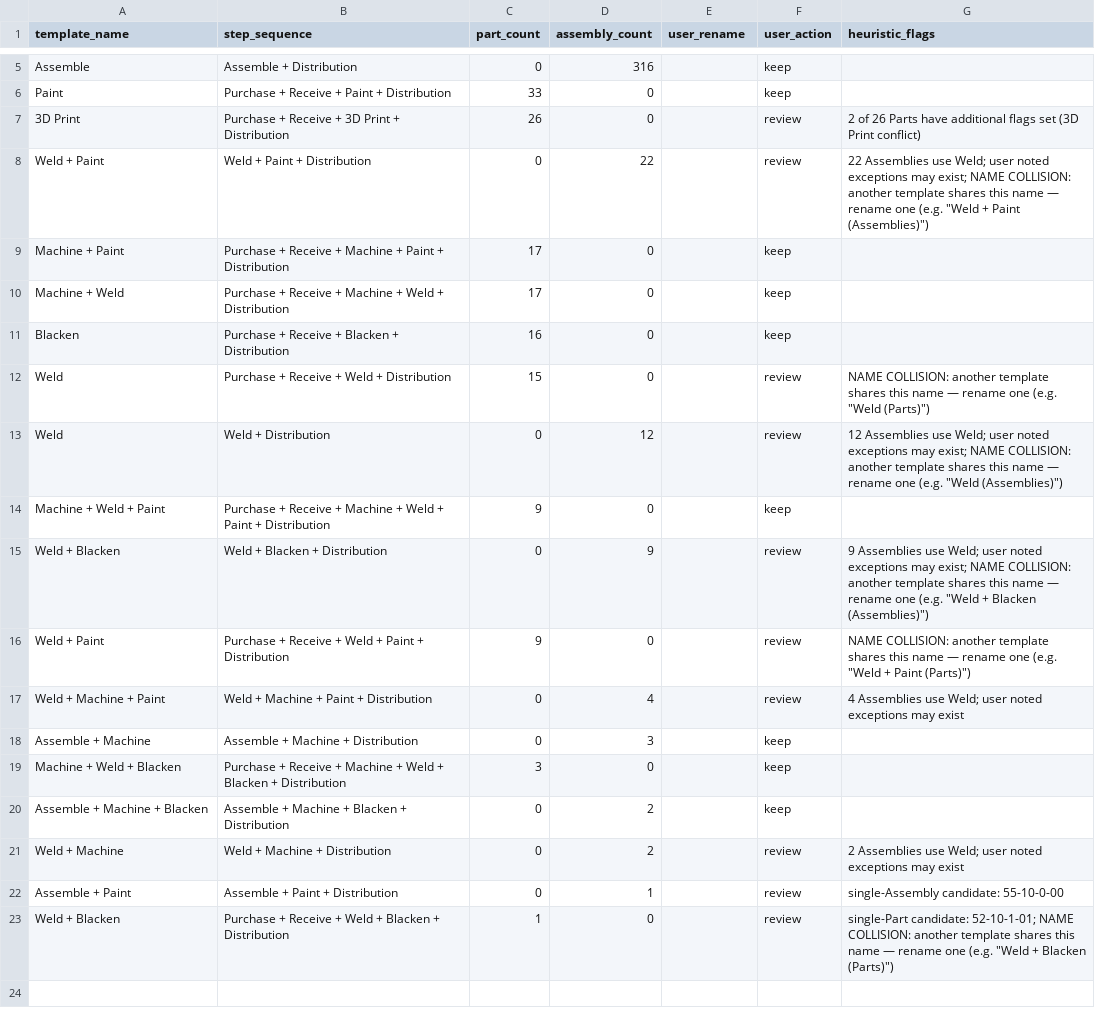
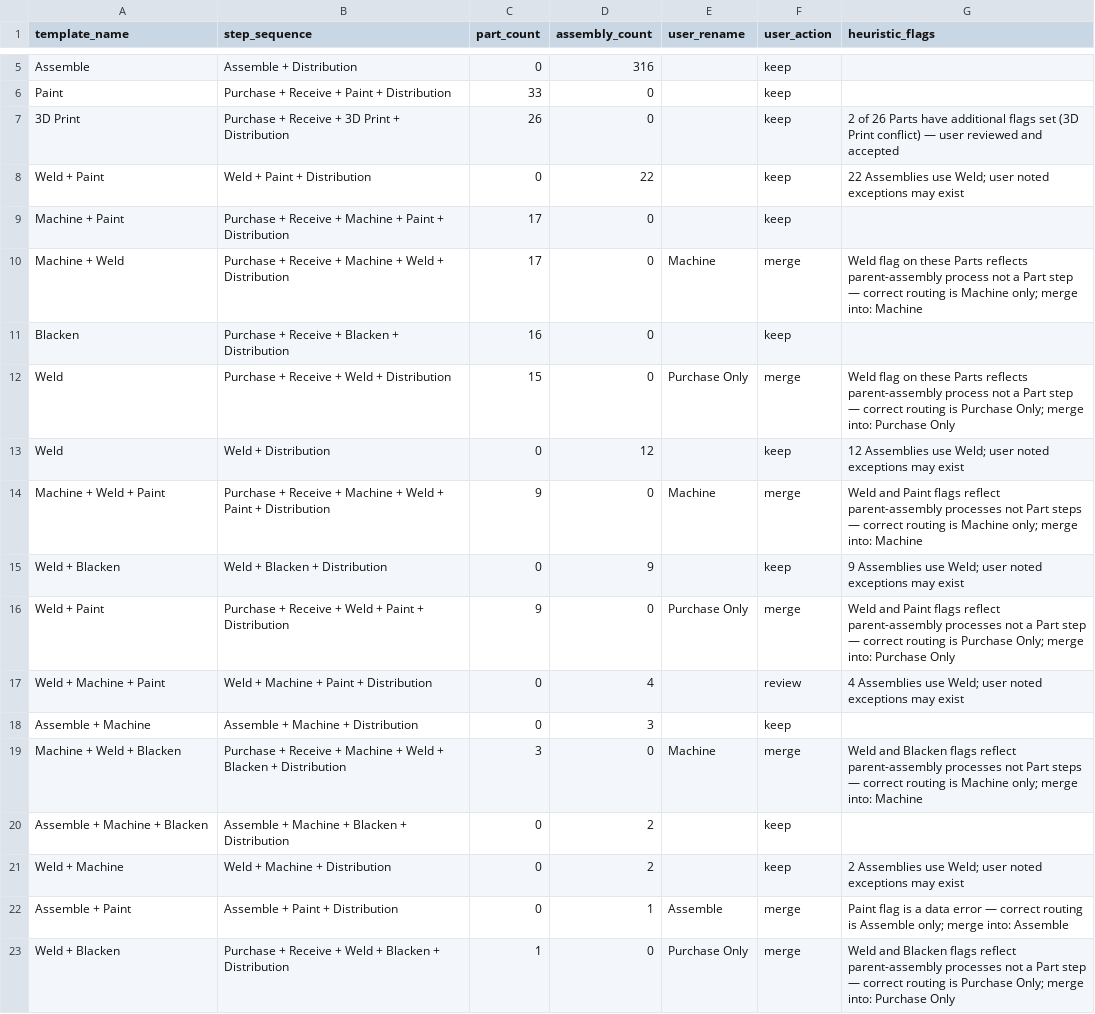
Before and after one commit to Str0ngbad/tirion, a CSV file: data-import/routing_template_synthesis_preview.csv, drawn as a sheet; only a part is shown, gaps mark what is left out.

Commit message:
chore(import): record user routing corrections to synthesis preview
Six Part templates carried Weld flags that reflect parent-assembly
processes, not Part-level routing. User direction: Weld (and any
trailing steps after it) is dropped from Part templates; each Part
is re-routed to its correct shape without Weld.

Merge actions recorded in preview CSV:

  Machine + Weld (17 Parts)         → merge into: Machine
  Weld (15 Parts)                   → merge into: Purchase Only
  Machine + Weld + Paint (9 Parts)  → merge into: Machine
  Weld + Paint (9 Parts)            → merge into: Purchase Only
  Machine + Weld + Blacken (3 Pts)  → merge into: Machine
  Weld + Blacken (1 Part)           → merge into: Purchase Only
  Assemble + Paint (1 Assembly)     → merge into: Assemble (data error)

Side effect: the three Part/Assembly naming collisions (Weld,
Weld + Paint, Weld + Blacken) are resolved — the Part-side templates
no longer exist as distinct shapes after merging. Stale collision
flags removed from the Assembly-side rows.

Post-merge effective template counts:
  Purchase Only: 776 + 15 + 9 + 1 = 801 Parts
  Machine: 478 + 17 + 9 + 3 = 507 Parts
  Assemble: 316 + 1 = 317 Assemblies

```diff
--- a/data-import/routing_template_synthesis_preview.csv
+++ b/data-import/routing_template_synthesis_preview.csv
@@ -6,18 +6,18 @@ Assemble,Assemble + Distribution,0,316,,keep,
 Paint,Purchase + Receive + Paint + Distribution,33,0,,keep,
-3D Print,Purchase + Receive + 3D Print + Distribution,26,0,,review,2 of 26 Parts have additional flags set (3D Print conflict)
-Weld + Paint,Weld + Paint + Distribution,0,22,,review,"22 Assemblies use Weld; user noted exceptions may exist; NAME COLLISION: another template shares this name — rename one (e.g. ""Weld + Paint (Assemblies)"")"
+3D Print,Purchase + Receive + 3D Print + Distribution,26,0,,keep,2 of 26 Parts have additional flags set (3D Print conflict) — user reviewed and accepted
+Weld + Paint,Weld + Paint + Distribution,0,22,,keep,22 Assemblies use Weld; user noted exceptions may exist
 Machine + Paint,Purchase + Receive + Machine + Paint + Distribution,17,0,,keep,
-Machine + Weld,Purchase + Receive + Machine + Weld + Distribution,17,0,,keep,
+Machine + Weld,Purchase + Receive + Machine + Weld + Distribution,17,0,Machine,merge,"Weld flag on these Parts reflects parent-assembly process not a Part step — correct routing is Machine only; merge into: Machine"
 Blacken,Purchase + Receive + Blacken + Distribution,16,0,,keep,
-Weld,Purchase + Receive + Weld + Distribution,15,0,,review,"NAME COLLISION: another template shares this name — rename one (e.g. ""Weld (Parts)"")"
-Weld,Weld + Distribution,0,12,,review,"12 Assemblies use Weld; user noted exceptions may exist; NAME COLLISION: another template shares this name — rename one (e.g. ""Weld (Assemblies)"")"
-Machine + Weld + Paint,Purchase + Receive + Machine + Weld + Paint + Distribution,9,0,,keep,
-Weld + Blacken,Weld + Blacken + Distribution,0,9,,review,"9 Assemblies use Weld; user noted exceptions may exist; NAME COLLISION: another template shares this name — rename one (e.g. ""Weld + Blacken (Assemblies)"")"
-Weld + Paint,Purchase + Receive + Weld + Paint + Distribution,9,0,,review,"NAME COLLISION: another template shares this name — rename one (e.g. ""Weld + Paint (Parts)"")"
+Weld,Purchase + Receive + Weld + Distribution,15,0,Purchase Only,merge,"Weld flag on these Parts reflects parent-assembly process not a Part step — correct routing is Purchase Only; merge into: Purchase Only"
+Weld,Weld + Distribution,0,12,,keep,12 Assemblies use Weld; user noted exceptions may exist
+Machine + Weld + Paint,Purchase + Receive + Machine + Weld + Paint + Distribution,9,0,Machine,merge,"Weld and Paint flags reflect parent-assembly processes not Part steps — correct routing is Machine only; merge into: Machine"
+Weld + Blacken,Weld + Blacken + Distribution,0,9,,keep,9 Assemblies use Weld; user noted exceptions may exist
+Weld + Paint,Purchase + Receive + Weld + Paint + Distribution,9,0,Purchase Only,merge,"Weld and Paint flags reflect parent-assembly processes not a Part step — correct routing is Purchase Only; merge into: Purchase Only"
 Weld + Machine + Paint,Weld + Machine + Paint + Distribution,0,4,,review,4 Assemblies use Weld; user noted exceptions may exist
 Assemble + Machine,Assemble + Machine + Distribution,0,3,,keep,
-Machine + Weld + Blacken,Purchase + Receive + Machine + Weld + Blacken + Distribution,3,0,,keep,
+Machine + Weld + Blacken,Purchase + Receive + Machine + Weld + Blacken + Distribution,3,0,Machine,merge,"Weld and Blacken flags reflect parent-assembly processes not Part steps — correct routing is Machine only; merge into: Machine"
 Assemble + Machine + Blacken,Assemble + Machine + Blacken + Distribution,0,2,,keep,
-Weld + Machine,Weld + Machine + Distribution,0,2,,review,2 Assemblies use Weld; user noted exceptions may exist
-Assemble + Paint,Assemble + Paint + Distribution,0,1,,review,single-Assembly candidate: 55-10-0-00
-Weld + Blacken,Purchase + Receive + Weld + Blacken + Distribution,1,0,,review,"single-Part candidate: 52-10-1-01; NAME COLLISION: another template shares this name — rename one (e.g. ""Weld + Blacken (Parts)"")"
+Weld + Machine,Weld + Machine + Distribution,0,2,,keep,2 Assemblies use Weld; user noted exceptions may exist
+Assemble + Paint,Assemble + Paint + Distribution,0,1,Assemble,merge,Paint flag is a data error — correct routing is Assemble only; merge into: Assemble
+Weld + Blacken,Purchase + Receive + Weld + Blacken + Distribution,1,0,Purchase Only,merge,"Weld and Blacken flags reflect parent-assembly processes not a Part step — correct routing is Purchase Only; merge into: Purchase Only"
```
